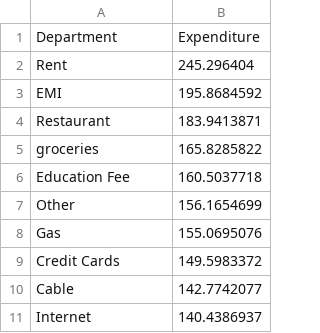
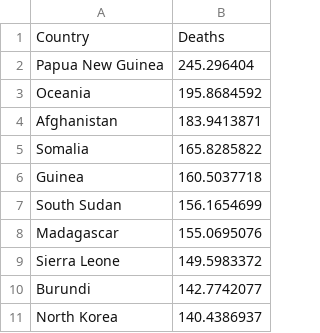
Before and after one commit to whitedevil-evil/Task9-10_data-set, a CSV file: pie_chart_data.csv, drawn as a sheet.

Commit message:
Update pie_chart_data.csv

```diff
--- a/pie_chart_data.csv
+++ b/pie_chart_data.csv
@@ -1,11 +1,11 @@
-Department,Expenditure
-Rent,245.296404	
-EMI,195.8684592	
-Restaurant,183.9413871	
-groceries,165.8285822	
-Education Fee,160.5037718	
-Other,156.1654699	
-Gas,155.0695076	
-Credit Cards,149.5983372	
-Cable,142.7742077	
-Internet,140.4386937
+Country,Deaths
+Papua New Guinea,245.296404	
+Oceania,195.8684592	
+Afghanistan,183.9413871	
+Somalia,165.8285822	
+Guinea,160.5037718	
+South Sudan,156.1654699	
+Madagascar,155.0695076	
+Sierra Leone,149.5983372	
+Burundi,142.7742077	
+North Korea,140.4386937	
```
